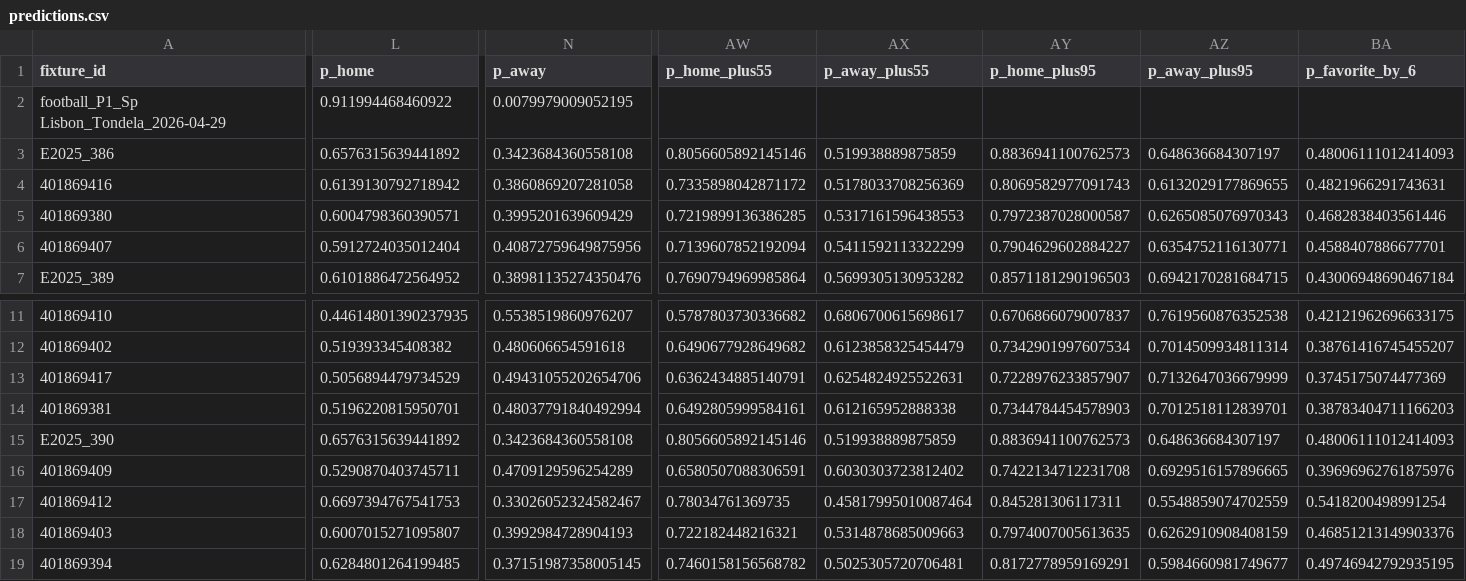
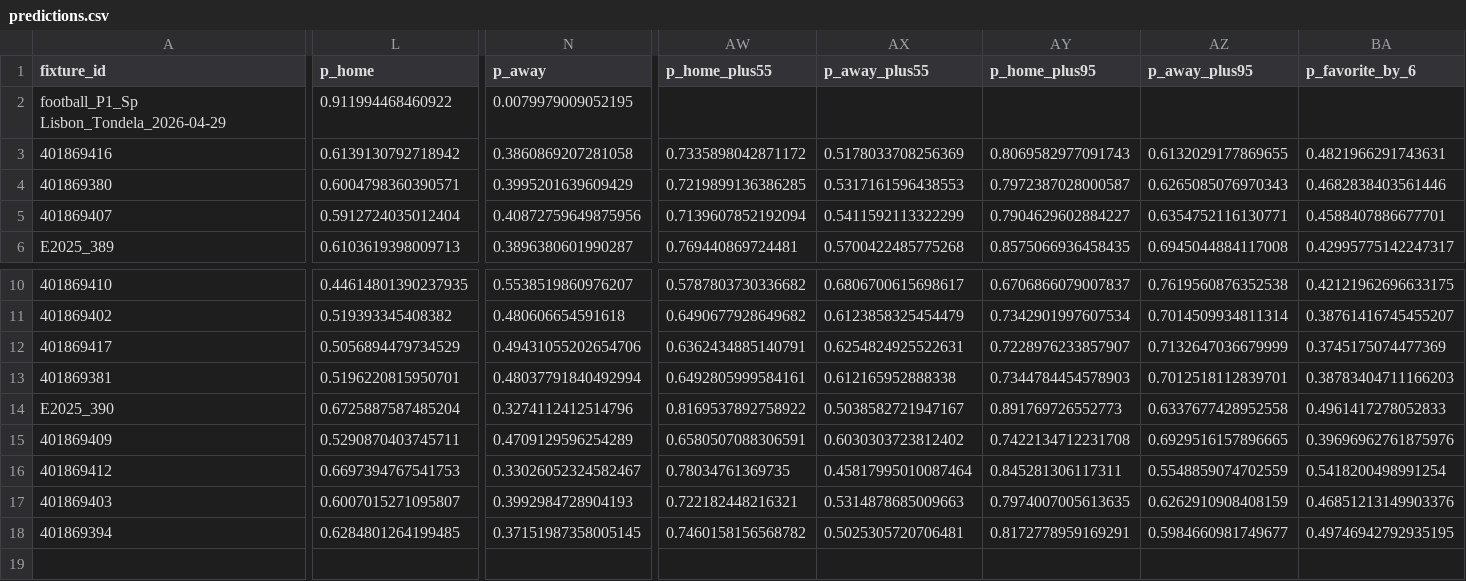
Before and after one commit to edmundped/football_predictor, a CSV file: docs/predictions.csv, drawn as a sheet; only a part is shown, gaps mark what is left out; removed rows and columns are numbered as before the commit, all else as after; rows hold the shown columns only; the diff covers the shown part only; the diff names each change by its address in the sheet, - before the commit and + after, or states it on an @@ line.

```diff
--- a/docs/predictions.csv
+++ b/docs/predictions.csv
-row 3: E2025_386 | 0.6576315639441892 | 0.3423684360558108 | 0.8056605892145146 | 0.519938889875859 | 0.8836941100762573 | 0.648636684307197 | 0.48006111012414093
-L6 (p_home): 0.6101886472564952
+L6 (p_home): 0.6103619398009713
-N6 (p_away): 0.38981135274350476
+N6 (p_away): 0.3896380601990287
-AW6 (p_home_plus55): 0.7690794969985864
+AW6 (p_home_plus55): 0.769440869724481
-AX6 (p_away_plus55): 0.5699305130953282
+AX6 (p_away_plus55): 0.5700422485775268
-AY6 (p_home_plus95): 0.8571181290196503
+AY6 (p_home_plus95): 0.8575066936458435
-AZ6 (p_away_plus95): 0.6942170281684715
+AZ6 (p_away_plus95): 0.6945044884117008
-BA6 (p_favorite_by_6): 0.43006948690467184
+BA6 (p_favorite_by_6): 0.42995775142247317
-L14 (p_home): 0.6576315639441892
+L14 (p_home): 0.6725887587485204
-N14 (p_away): 0.3423684360558108
+N14 (p_away): 0.3274112412514796
-AW14 (p_home_plus55): 0.8056605892145146
+AW14 (p_home_plus55): 0.8169537892758922
-AX14 (p_away_plus55): 0.519938889875859
+AX14 (p_away_plus55): 0.5038582721947167
-AY14 (p_home_plus95): 0.8836941100762573
+AY14 (p_home_plus95): 0.891769726552773
-AZ14 (p_away_plus95): 0.648636684307197
+AZ14 (p_away_plus95): 0.6337677428952558
-BA14 (p_favorite_by_6): 0.48006111012414093
+BA14 (p_favorite_by_6): 0.4961417278052833
```
Also changed, not shown: 40 edited cells elsewhere in this file, data/prediction_history.csv, 1 other file.
